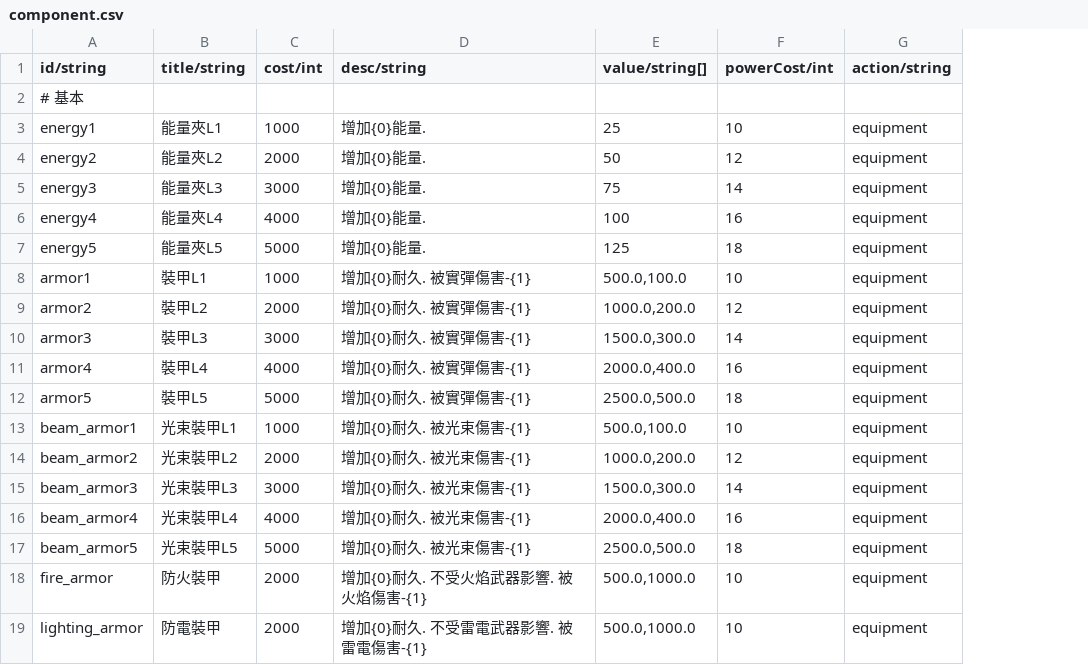
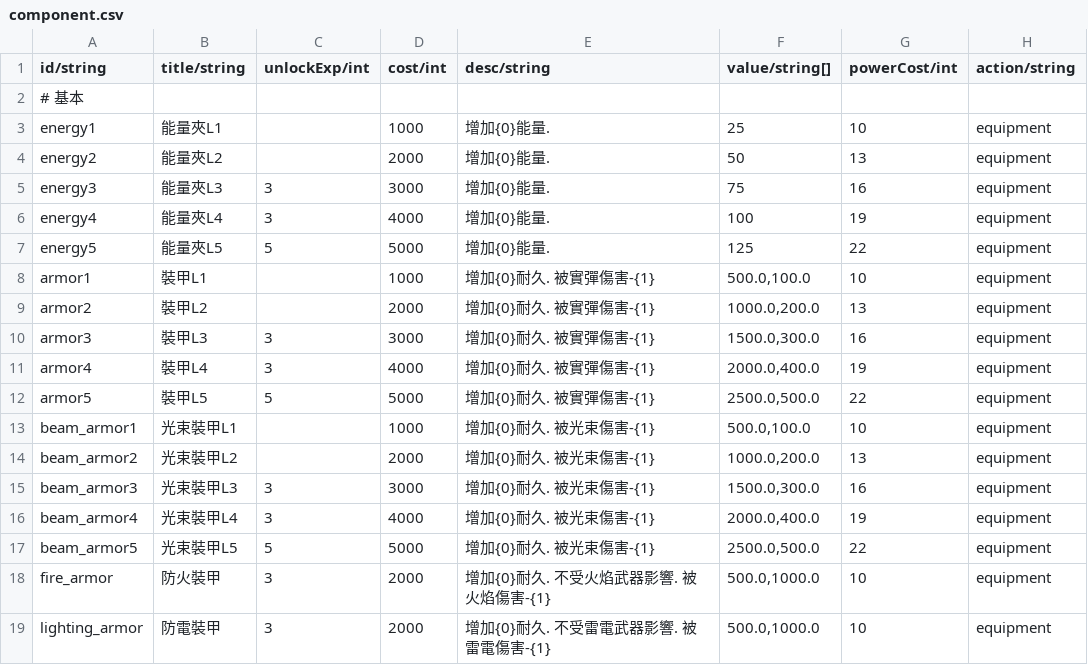
Before and after one commit to HanYu1983/Niba, a CSV file: dev/Robot2/tool/config/component.csv, drawn as a sheet; only a part is shown; addresses are those after the commit; the diff names each change by its address in the sheet, - before the commit and + after, or states it on an @@ line.

```diff
--- a/dev/Robot2/tool/config/component.csv
+++ b/dev/Robot2/tool/config/component.csv
+column C (unlockExp/int), rows 5-19: 3 | 3 | 5 |  |  | 3 | 3 | 5 |  |  | 3 | 3 | 5 | 3 | 3
-G4 (powerCost/int): 12
+G4 (powerCost/int): 13
-G5 (powerCost/int): 14
+G5 (powerCost/int): 16
-G6 (powerCost/int): 16
+G6 (powerCost/int): 19
-G7 (powerCost/int): 18
+G7 (powerCost/int): 22
-G9 (powerCost/int): 12
+G9 (powerCost/int): 13
-G10 (powerCost/int): 14
+G10 (powerCost/int): 16
-G11 (powerCost/int): 16
+G11 (powerCost/int): 19
-G12 (powerCost/int): 18
+G12 (powerCost/int): 22
-G14 (powerCost/int): 12
+G14 (powerCost/int): 13
-G15 (powerCost/int): 14
+G15 (powerCost/int): 16
-G16 (powerCost/int): 16
+G16 (powerCost/int): 19
-G17 (powerCost/int): 18
+G17 (powerCost/int): 22
```
Also changed, not shown: dev/Robot2/tool/config/pilot.csv, dev/Robot2/tool/config/robot.csv, 5 other files.
